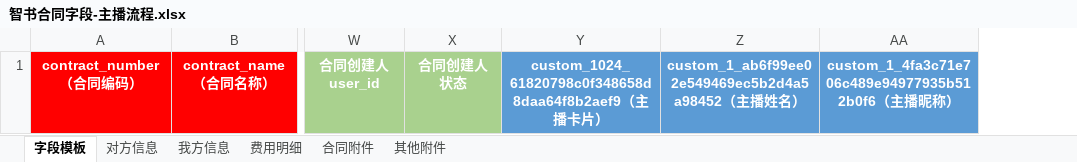
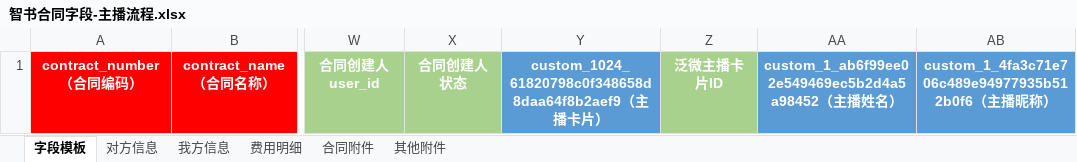
Before and after one commit to AlinaXiong/hero-digital-etl, an Excel workbook: resources/templates/contract/智书合同字段-主播流程.xlsx, sheet 字段模板, drawn as a sheet; only a part is shown, gaps mark what is left out; values as stored, in another font and other column widths than the file's, no borders; the diff names each change by its address in the sheet, - before the commit and + after, or states it on an @@ line.

```diff
--- a/resources/templates/contract/智书合同字段-主播流程.xlsx (sheet 字段模板)
+++ b/resources/templates/contract/智书合同字段-主播流程.xlsx (sheet 字段模板)
+column Z, row 1: 泛微主播卡片ID
```
Also changed, not shown: output/contract_anchor_db/Hand主播档案仍未命中_替换后_20260629.xlsx, output/contract_anchor_db/主播流程合同附件下载清单_20260629.xlsx, 5 other files.
